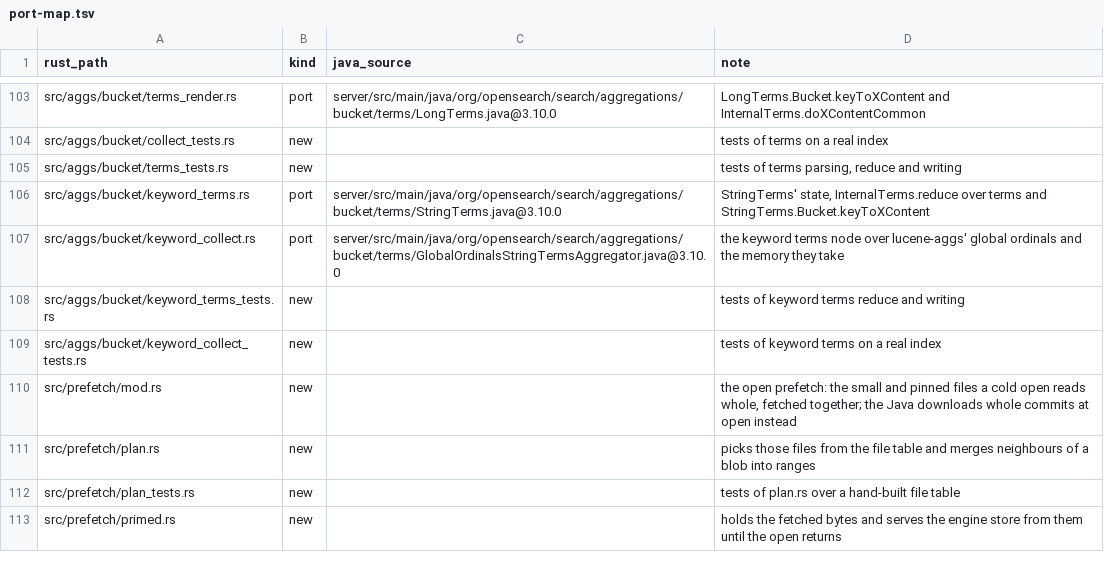
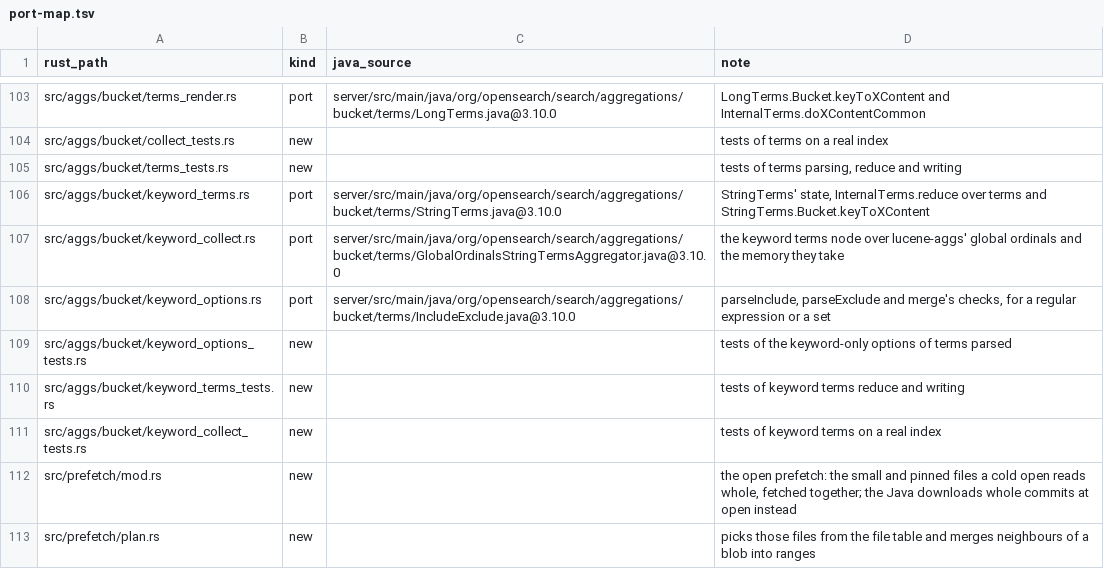
Before and after one commit to huyz0/opensearch-serverless, a TSV file: crates/reader/port-map.tsv, drawn as a sheet; only a part is shown, gaps mark what is left out; the shorter side is filled out with more unchanged rows; the diff names each change by its address in the sheet, - before the commit and + after, or states it on an @@ line.

Commit message:
feat(reader): count keyword terms with min_doc_count 0, include, exclude and missing
include and exclude take a Lucene regular expression or an array of terms;
the accepted global ordinals are built from each segment's dictionary and
numbered with a missing term among them where it sorts. min_doc_count 0
lists the accepted terms no match holds as empty buckets. Their working
arrays are reserved before the search.

Spec: docs/specs/keyword-terms-agg/SPEC.md

```diff
--- a/crates/reader/port-map.tsv
+++ b/crates/reader/port-map.tsv
+row 108: src/aggs/bucket/keyword_options.rs | port | server/src/main/java/org/opensearch/search/aggregations/bucket/terms/IncludeExclude.java@3.10.0 | parseInclude, parseExclude and merge's checks, for a regular expression or a set
+row 109: src/aggs/bucket/keyword_options_tests.rs | new |  | tests of the keyword-only options of terms parsed
```
Also changed, not shown: 15 other files.
